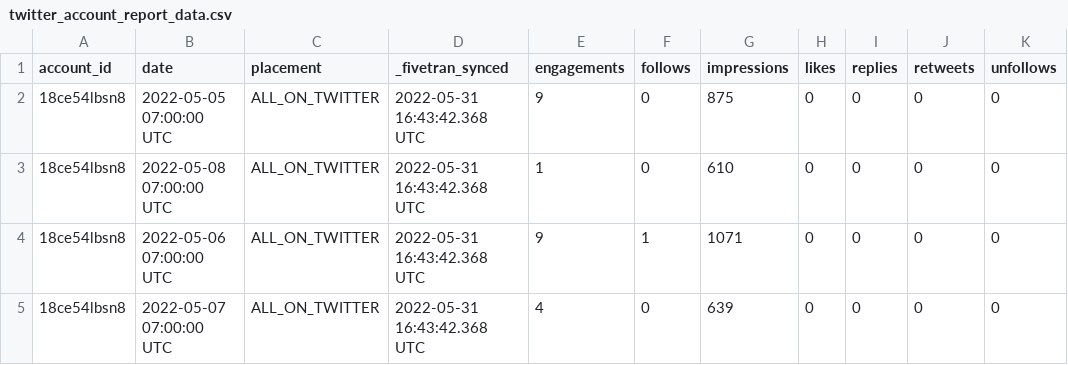
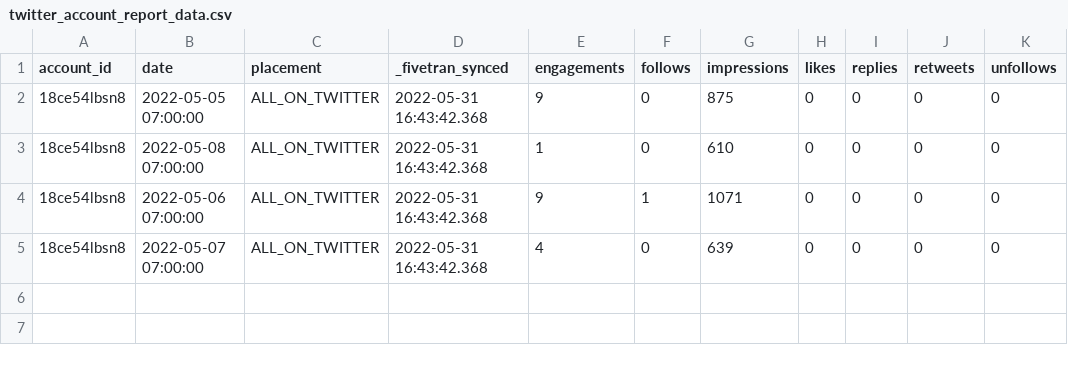
Before and after one commit to fivetran/dbt_twitter, a CSV file: integration_tests/seeds/twitter_account_report_data.csv, drawn as a sheet.

```diff
--- a/integration_tests/seeds/twitter_account_report_data.csv
+++ b/integration_tests/seeds/twitter_account_report_data.csv
@@ -1,5 +1,5 @@
 account_id,date,placement,_fivetran_synced,engagements,follows,impressions,likes,replies,retweets,unfollows
-18ce54lbsn8,2022-05-05 07:00:00 UTC,ALL_ON_TWITTER,2022-05-31 16:43:42.368 UTC,9,0,875,0,0,0,0
-18ce54lbsn8,2022-05-08 07:00:00 UTC,ALL_ON_TWITTER,2022-05-31 16:43:42.368 UTC,1,0,610,0,0,0,0
-18ce54lbsn8,2022-05-06 07:00:00 UTC,ALL_ON_TWITTER,2022-05-31 16:43:42.368 UTC,9,1,1071,0,0,0,0
-18ce54lbsn8,2022-05-07 07:00:00 UTC,ALL_ON_TWITTER,2022-05-31 16:43:42.368 UTC,4,0,639,0,0,0,0
+18ce54lbsn8,2022-05-05 07:00:00,ALL_ON_TWITTER,2022-05-31 16:43:42.368,9,0,875,0,0,0,0
+18ce54lbsn8,2022-05-08 07:00:00,ALL_ON_TWITTER,2022-05-31 16:43:42.368,1,0,610,0,0,0,0
+18ce54lbsn8,2022-05-06 07:00:00,ALL_ON_TWITTER,2022-05-31 16:43:42.368,9,1,1071,0,0,0,0
+18ce54lbsn8,2022-05-07 07:00:00,ALL_ON_TWITTER,2022-05-31 16:43:42.368,4,0,639,0,0,0,0
```
Also changed, not shown: integration_tests/seeds/twitter_campaign_report_data.csv, integration_tests/seeds/twitter_line_item_keywords_report_data.csv, 2 other files.
